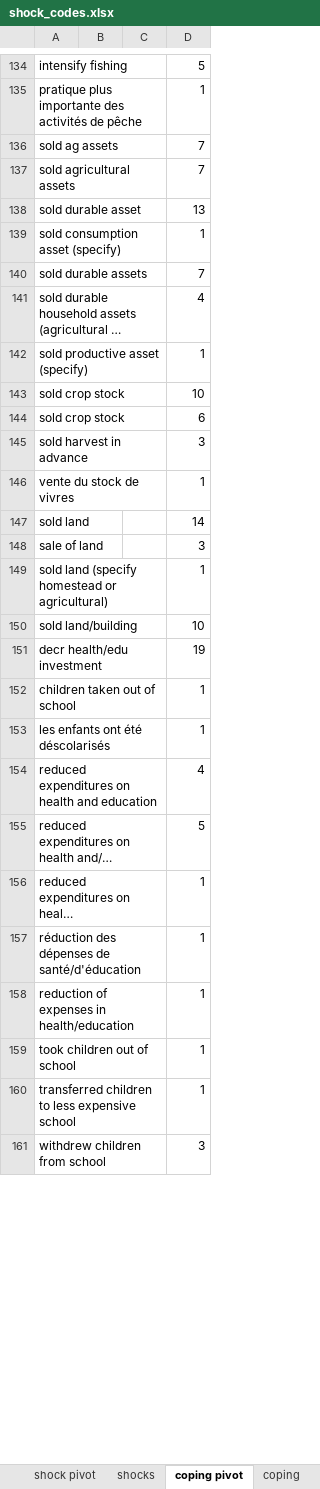
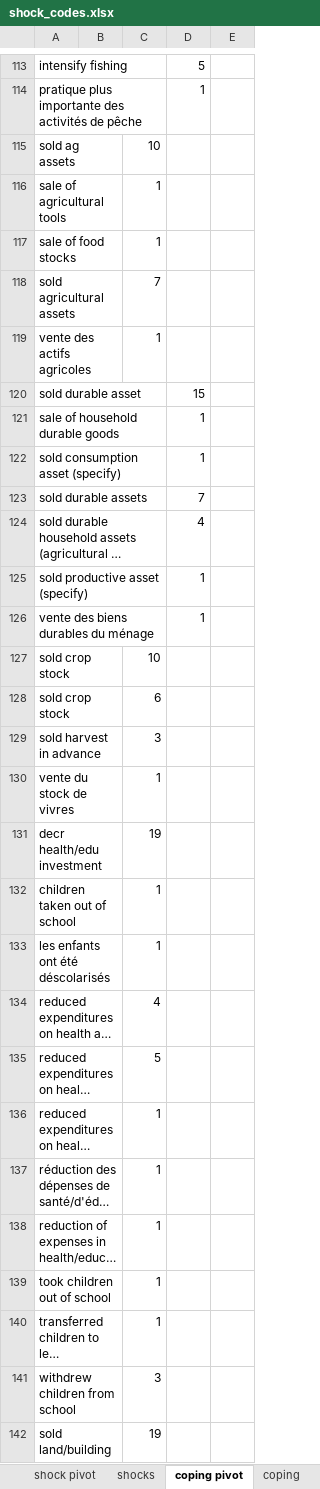
Before and after one commit to flaneuse/badsurprises, an Excel workbook: processeddata/shock_codes.xlsx, sheet coping pivot, drawn as a sheet; only a part is shown, gaps mark what is left out; long unchanged cells end in …; values as stored, in another font and other column widths than the file's, no borders; removed rows and columns are numbered as before the commit, all else as after; the diff covers the shown part only; the diff names each change by its address in the sheet, - before the commit and + after, or states it on an @@ line.

Commit message:
+ good/bad coping

```diff
--- a/processeddata/shock_codes.xlsx (sheet coping pivot)
+++ b/processeddata/shock_codes.xlsx (sheet coping pivot)
-column C, empty
+column C, row 115: 10; row 118: 7; rows 127-141: 10 | 6 | 3 | 1 | 19 | 1 | 1 | 4 | 5 | 1 | 1 | 1 | 1 | 1 | 3
+column E, empty
-D115: 7
+D115: (empty)
+row 116: sale of agricultural tools |  | 1
+row 117: sale of food stocks |  | 1
-D118: 7
+D118: (empty)
+row 119: vente des actifs agricoles |  | 1
-D120: 13
+D120: 15
@@ row 40 moved to row 121: sale of household durable goods @@
@@ row 47 moved to row 126: vente des biens durables du ménage @@
-D127: 10
+D127: (empty)
-D128: 6
+D128: (empty)
-D129: 3
+D129: (empty)
-D130: 1
+D130: (empty)
-row 147: sold land |  |  | 14
-row 148: sale of land |  |  | 3
-row 149: sold land (specify homestead or agricultural) |  |  | 1
-row 150: sold land/building |  |  | 10
-D131: 19
+D131: (empty)
-D132:D133: 1
+D132:D133: (empty)
-D134: 4
+D134: (empty)
-D135: 5
+D135: (empty)
-D136:D140: 1
+D136:D140: (empty)
-D141: 3
+D141: (empty)
+row 142: sold land/building |  | 19
```
Also changed, not shown: 23 added rows, 20 removed rows, 15 moved rows and 41 edited cells elsewhere in this sheet, sheet coping, formulas that keep their value.
